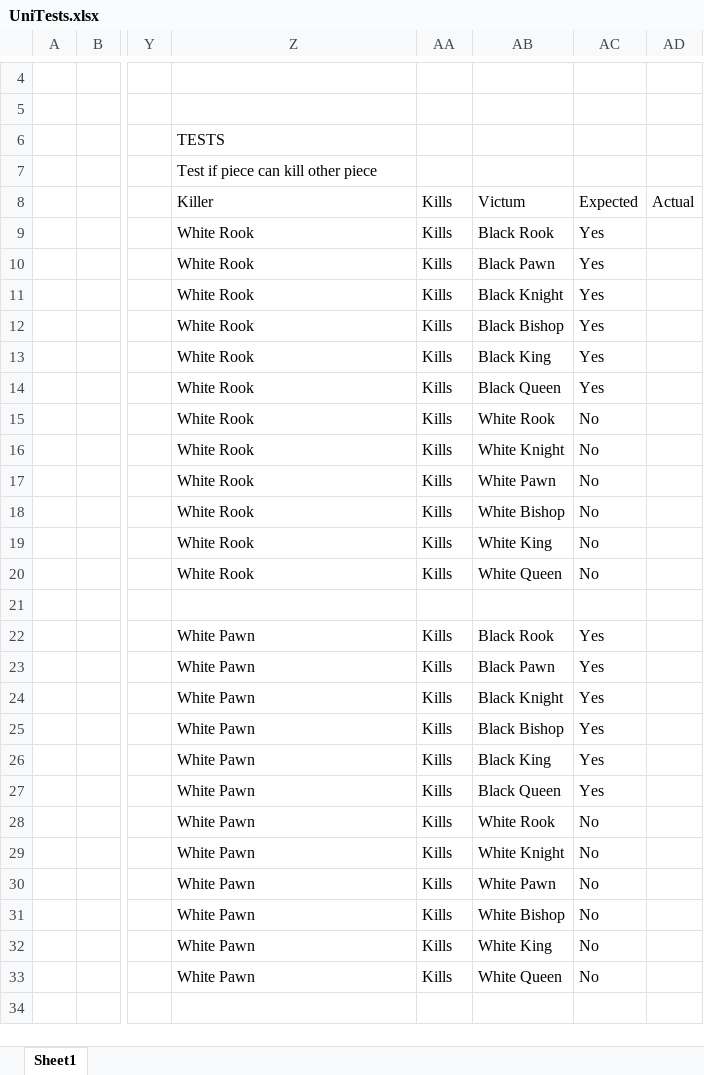
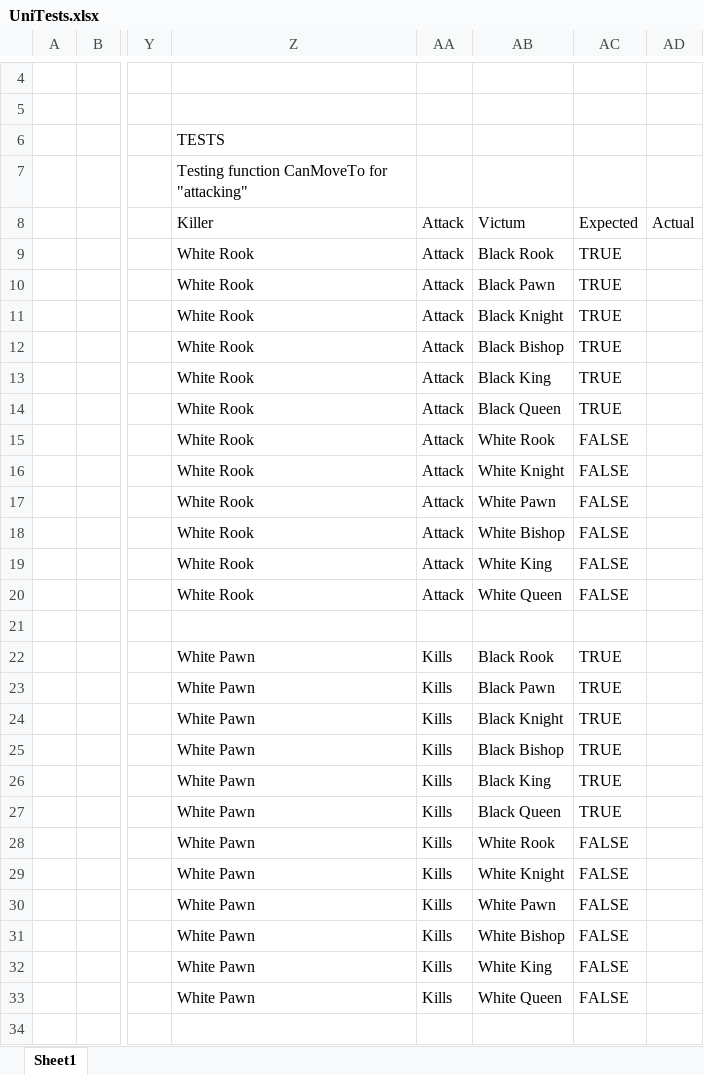
Before and after one commit to Hivemind-James/ChessCards, an Excel workbook: UnitTestFile/UniTests.xlsx, sheet Sheet1, drawn as a sheet; only a part is shown, gaps mark what is left out; values as stored, in another font and other column widths than the file's, no cell formats; the diff covers the shown part only; the diff names each change by its address in the sheet, - before the commit and + after, or states it on an @@ line.

```diff
--- a/UnitTestFile/UniTests.xlsx (sheet Sheet1)
+++ b/UnitTestFile/UniTests.xlsx (sheet Sheet1)
-Z7: Test if piece can kill other piece
+Z7: Testing function CanMoveTo for "attacking"
-AA8:AA20: Kills
+AA8:AA20: Attack
-AC9:AC14: Yes
+AC9:AC14: TRUE
-AC15:AC20: No
+AC15:AC20: FALSE
-AC22:AC27: Yes
+AC22:AC27: TRUE
-AC28:AC33: No
+AC28:AC33: FALSE
```
Also changed, not shown: 120 edited cells elsewhere in this sheet, cell formats, 1 other file.
